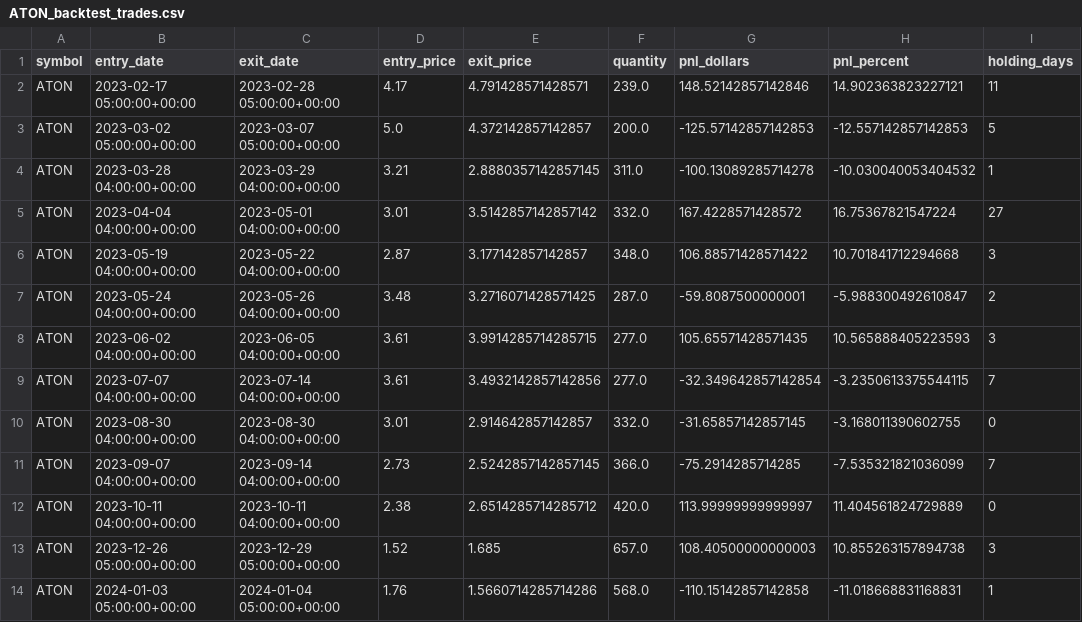
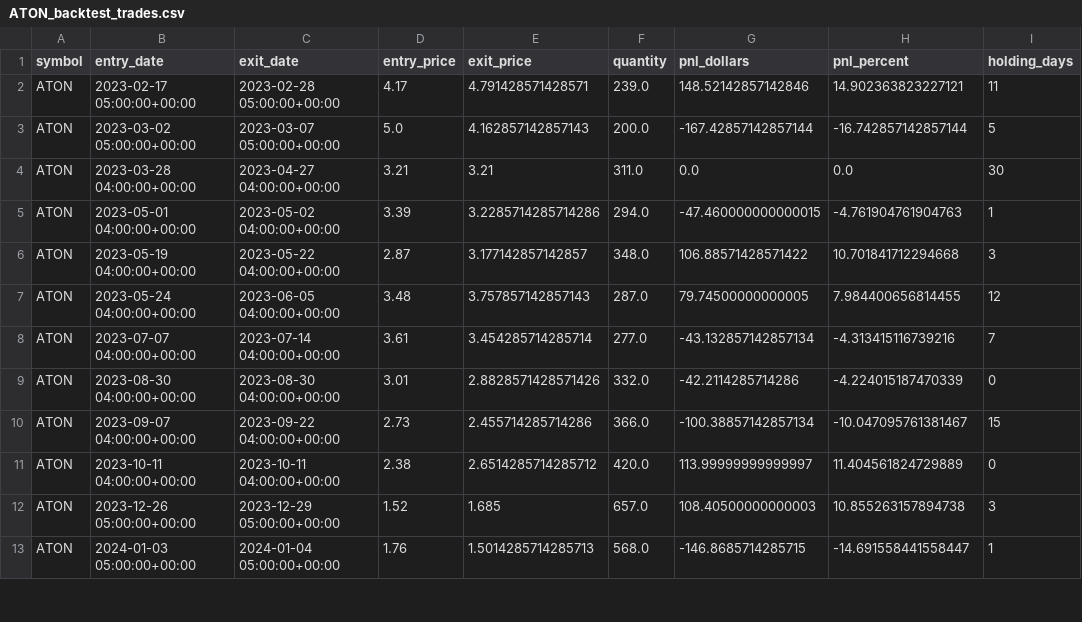
Before and after one commit to rwaters73/ai-trader, a CSV file: data/ATON_backtest_trades.csv, drawn as a sheet; only a part is shown; the diff covers the shown part only.

```diff
--- a/data/ATON_backtest_trades.csv
+++ b/data/ATON_backtest_trades.csv
@@ -2,13 +2,12 @@ symbol,entry_date,exit_date,entry_price,exit_price,quantity,pnl_dollars,pnl_perc
 ATON,2023-02-17 05:00:00+00:00,2023-02-28 05:00:00+00:00,4.17,4.791428571428571,239.0,148.52142857142846,14.902363823227121,11
-ATON,2023-03-02 05:00:00+00:00,2023-03-07 05:00:00+00:00,5.0,4.372142857142857,200.0,-125.57142857142853,-12.557142857142853,5
-ATON,2023-03-28 04:00:00+00:00,2023-03-29 04:00:00+00:00,3.21,2.8880357142857145,311.0,-100.13089285714278,-10.030040053404532,1
-ATON,2023-04-04 04:00:00+00:00,2023-05-01 04:00:00+00:00,3.01,3.5142857142857142,332.0,167.4228571428572,16.75367821547224,27
+ATON,2023-03-02 05:00:00+00:00,2023-03-07 05:00:00+00:00,5.0,4.162857142857143,200.0,-167.42857142857144,-16.742857142857144,5
+ATON,2023-03-28 04:00:00+00:00,2023-04-27 04:00:00+00:00,3.21,3.21,311.0,0.0,0.0,30
+ATON,2023-05-01 04:00:00+00:00,2023-05-02 04:00:00+00:00,3.39,3.2285714285714286,294.0,-47.460000000000015,-4.761904761904763,1
 ATON,2023-05-19 04:00:00+00:00,2023-05-22 04:00:00+00:00,2.87,3.177142857142857,348.0,106.88571428571422,10.701841712294668,3
-ATON,2023-05-24 04:00:00+00:00,2023-05-26 04:00:00+00:00,3.48,3.2716071428571425,287.0,-59.8087500000001,-5.988300492610847,2
-ATON,2023-06-02 04:00:00+00:00,2023-06-05 04:00:00+00:00,3.61,3.9914285714285715,277.0,105.65571428571435,10.565888405223593,3
-ATON,2023-07-07 04:00:00+00:00,2023-07-14 04:00:00+00:00,3.61,3.4932142857142856,277.0,-32.349642857142854,-3.2350613375544115,7
-ATON,2023-08-30 04:00:00+00:00,2023-08-30 04:00:00+00:00,3.01,2.914642857142857,332.0,-31.65857142857145,-3.168011390602755,0
-ATON,2023-09-07 04:00:00+00:00,2023-09-14 04:00:00+00:00,2.73,2.5242857142857145,366.0,-75.2914285714285,-7.535321821036099,7
+ATON,2023-05-24 04:00:00+00:00,2023-06-05 04:00:00+00:00,3.48,3.757857142857143,287.0,79.74500000000005,7.984400656814455,12
+ATON,2023-07-07 04:00:00+00:00,2023-07-14 04:00:00+00:00,3.61,3.454285714285714,277.0,-43.132857142857134,-4.313415116739216,7
+ATON,2023-08-30 04:00:00+00:00,2023-08-30 04:00:00+00:00,3.01,2.8828571428571426,332.0,-42.2114285714286,-4.224015187470339,0
+ATON,2023-09-07 04:00:00+00:00,2023-09-22 04:00:00+00:00,2.73,2.455714285714286,366.0,-100.38857142857134,-10.047095761381467,15
 ATON,2023-10-11 04:00:00+00:00,2023-10-11 04:00:00+00:00,2.38,2.6514285714285712,420.0,113.99999999999997,11.404561824729889,0
 ATON,2023-12-26 05:00:00+00:00,2023-12-29 05:00:00+00:00,1.52,1.685,657.0,108.40500000000003,10.855263157894738,3
-ATON,2024-01-03 05:00:00+00:00,2024-01-04 05:00:00+00:00,1.76,1.5660714285714286,568.0,-110.15142857142858,-11.018668831168831,1
+ATON,2024-01-03 05:00:00+00:00,2024-01-04 05:00:00+00:00,1.76,1.5014285714285713,568.0,-146.8685714285715,-14.691558441558447,1
```
Also changed, not shown: 44 edited cells elsewhere in this file, data/TSLA_backtest_trades.csv, 2 other files.
